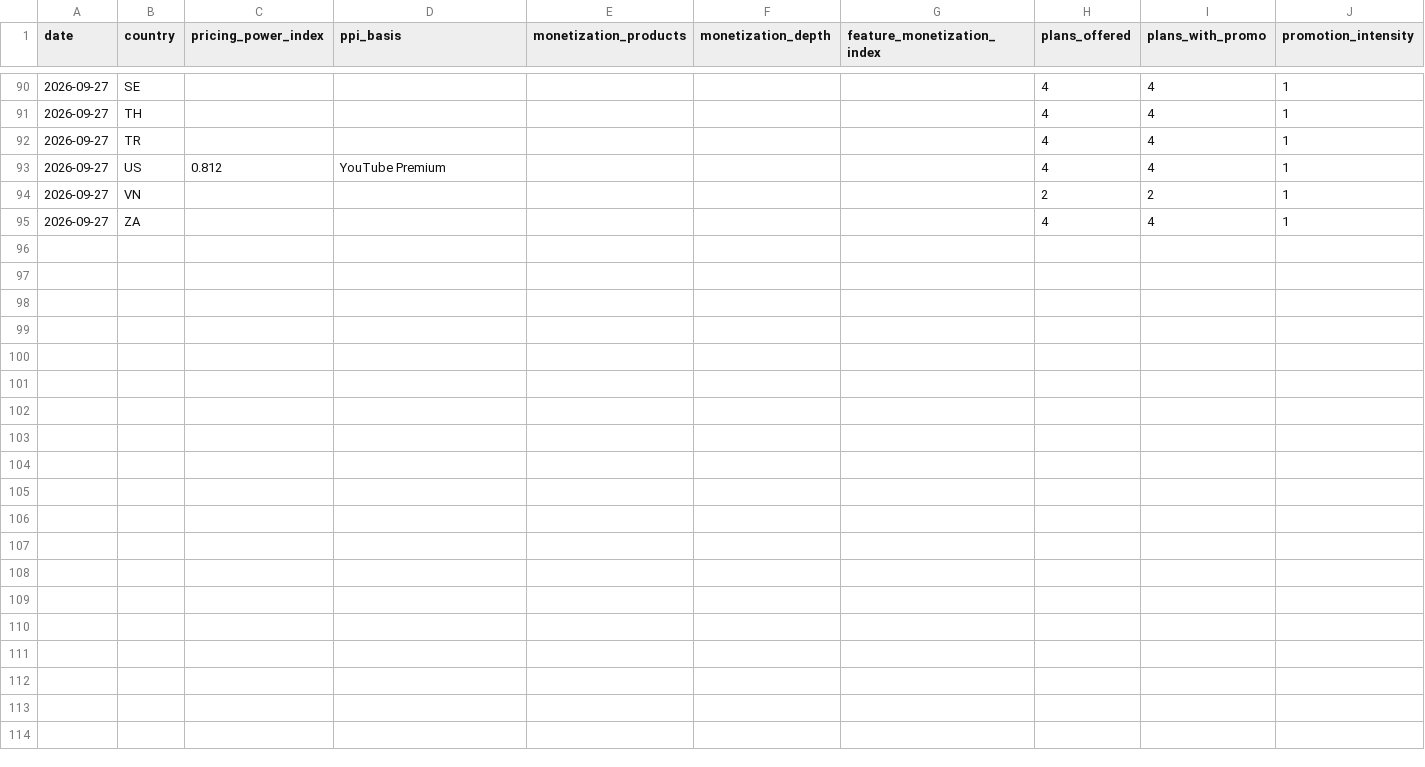
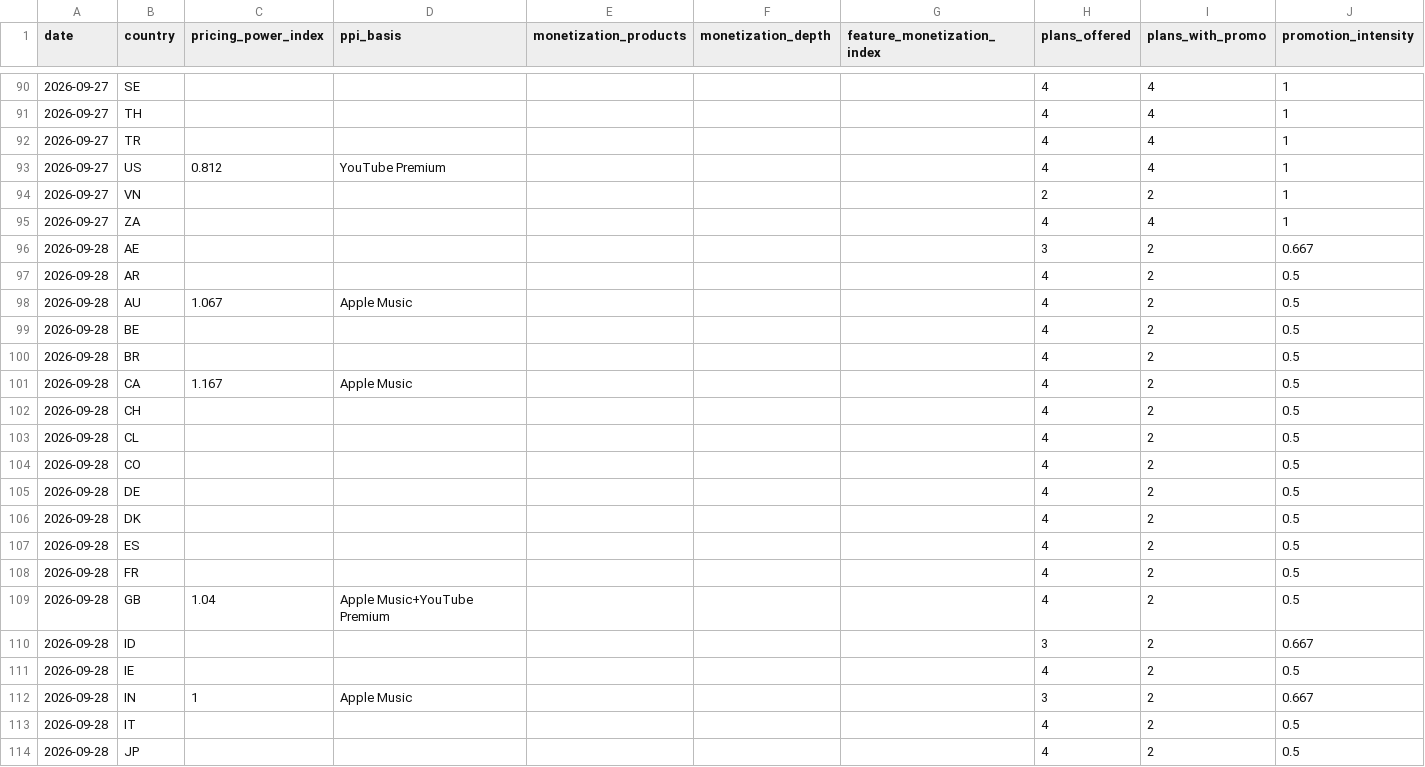
Before and after one commit to AVcool3/RN_Flatlist_student_L8-9, a CSV file: pricing-scraper/results/indicators.csv, drawn as a sheet; only a part is shown, gaps mark what is left out; rows hold the shown columns only; the diff covers the shown part only; the diff names each change by its address in the sheet, - before the commit and + after, or states it on an @@ line.

```diff
--- a/pricing-scraper/results/indicators.csv
+++ b/pricing-scraper/results/indicators.csv
+row 96: 2026-09-28 | AE |  |  |  |  |  | 3 | 2 | 0.667
+row 97: 2026-09-28 | AR |  |  |  |  |  | 4 | 2 | 0.5
+row 98: 2026-09-28 | AU | 1.067 | Apple Music |  |  |  | 4 | 2 | 0.5
+row 99: 2026-09-28 | BE |  |  |  |  |  | 4 | 2 | 0.5
+row 100: 2026-09-28 | BR |  |  |  |  |  | 4 | 2 | 0.5
+row 101: 2026-09-28 | CA | 1.167 | Apple Music |  |  |  | 4 | 2 | 0.5
+row 102: 2026-09-28 | CH |  |  |  |  |  | 4 | 2 | 0.5
+row 103: 2026-09-28 | CL |  |  |  |  |  | 4 | 2 | 0.5
+row 104: 2026-09-28 | CO |  |  |  |  |  | 4 | 2 | 0.5
+row 105: 2026-09-28 | DE |  |  |  |  |  | 4 | 2 | 0.5
+row 106: 2026-09-28 | DK |  |  |  |  |  | 4 | 2 | 0.5
+row 107: 2026-09-28 | ES |  |  |  |  |  | 4 | 2 | 0.5
+row 108: 2026-09-28 | FR |  |  |  |  |  | 4 | 2 | 0.5
+row 109: 2026-09-28 | GB | 1.04 | Apple Music+YouTube Premium |  |  |  | 4 | 2 | 0.5
+row 110: 2026-09-28 | ID |  |  |  |  |  | 3 | 2 | 0.667
+row 111: 2026-09-28 | IE |  |  |  |  |  | 4 | 2 | 0.5
+row 112: 2026-09-28 | IN | 1 | Apple Music |  |  |  | 3 | 2 | 0.667
+row 113: 2026-09-28 | IT |  |  |  |  |  | 4 | 2 | 0.5
+row 114: 2026-09-28 | JP |  |  |  |  |  | 4 | 2 | 0.5
```
Also changed, not shown: 15 added rows elsewhere in this file, 4 other files.
